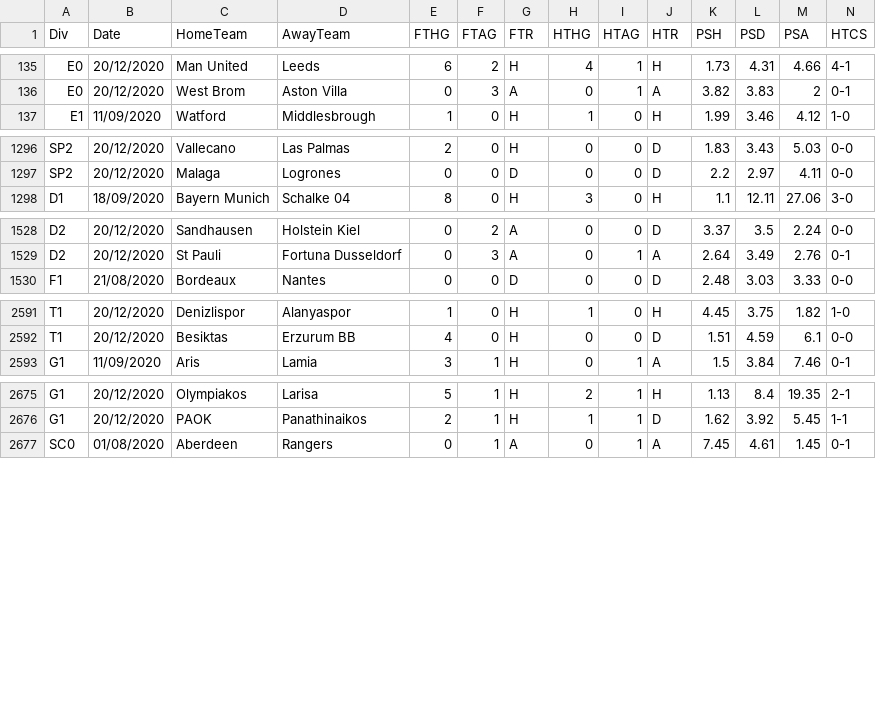
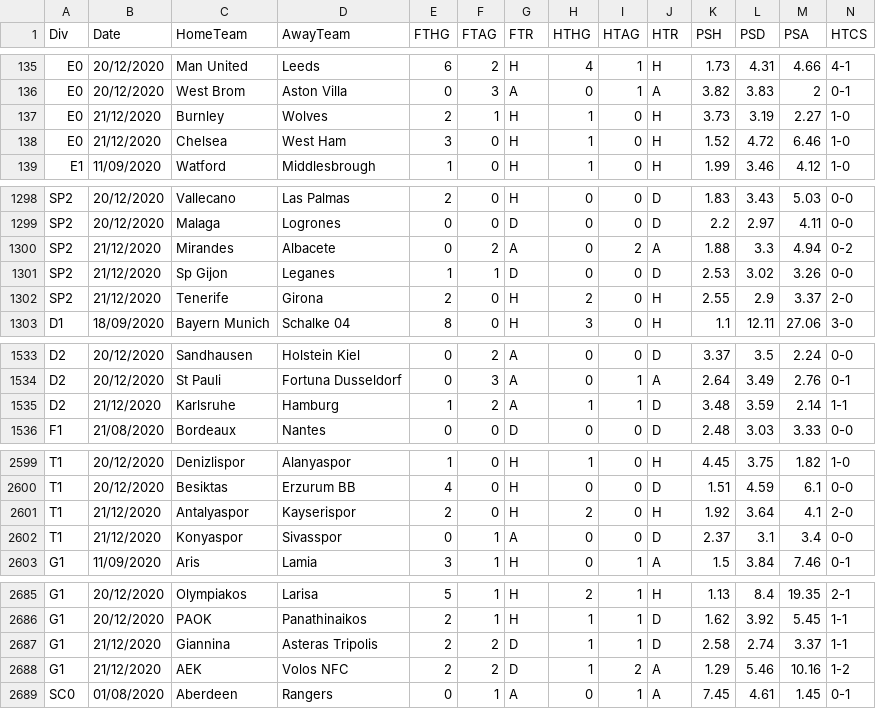
Before and after one commit to gitboyzorro5/FDAS, a CSV file: allteams20202021.csv, drawn as a sheet; only a part is shown, gaps mark what is left out; rows hold the shown columns only; the diff covers the shown part only; the diff names each change by its address in the sheet, - before the commit and + after, or states it on an @@ line.

```diff
--- a/allteams20202021.csv
+++ b/allteams20202021.csv
+row 137: E0 | 21/12/2020 | Burnley | Wolves | 2 | 1 | H | 1 | 0 | H | 3.73 | 3.19 | 2.27 | 1-0
+row 138: E0 | 21/12/2020 | Chelsea | West Ham | 3 | 0 | H | 1 | 0 | H | 1.52 | 4.72 | 6.46 | 1-0
+row 1300: SP2 | 21/12/2020 | Mirandes | Albacete | 0 | 2 | A | 0 | 2 | A | 1.88 | 3.3 | 4.94 | 0-2
+row 1301: SP2 | 21/12/2020 | Sp Gijon | Leganes | 1 | 1 | D | 0 | 0 | D | 2.53 | 3.02 | 3.26 | 0-0
+row 1302: SP2 | 21/12/2020 | Tenerife | Girona | 2 | 0 | H | 2 | 0 | H | 2.55 | 2.9 | 3.37 | 2-0
+row 1535: D2 | 21/12/2020 | Karlsruhe | Hamburg | 1 | 2 | A | 1 | 1 | D | 3.48 | 3.59 | 2.14 | 1-1
+row 2601: T1 | 21/12/2020 | Antalyaspor | Kayserispor | 2 | 0 | H | 2 | 0 | H | 1.92 | 3.64 | 4.1 | 2-0
+row 2602: T1 | 21/12/2020 | Konyaspor | Sivasspor | 0 | 1 | A | 0 | 0 | D | 2.37 | 3.1 | 3.4 | 0-0
+row 2687: G1 | 21/12/2020 | Giannina | Asteras Tripolis | 2 | 2 | D | 1 | 1 | D | 2.58 | 2.74 | 3.37 | 1-1
+row 2688: G1 | 21/12/2020 | AEK | Volos NFC | 2 | 2 | D | 1 | 2 | A | 1.29 | 5.46 | 10.16 | 1-2
```
Also changed, not shown: 2 added rows and 1 edited cell elsewhere in this file, E0.csv, G1.csv, 21 other files.
